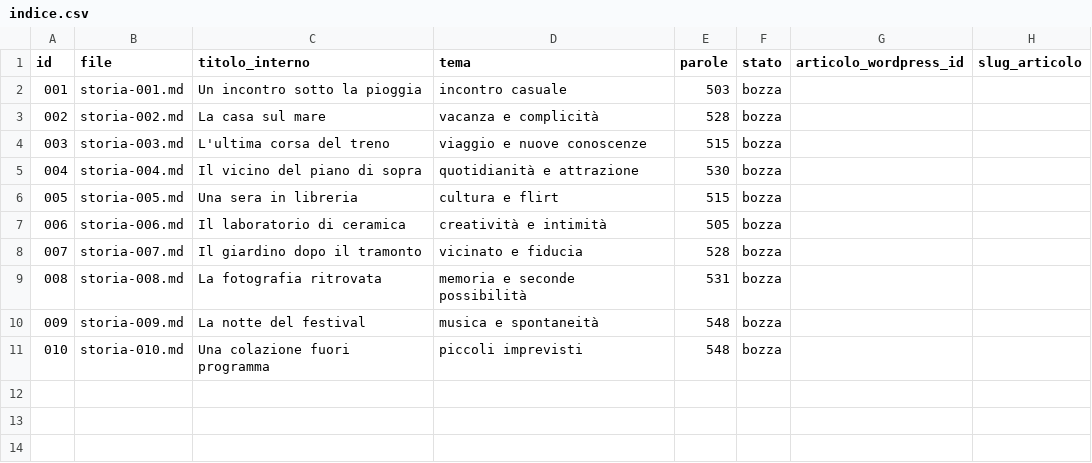
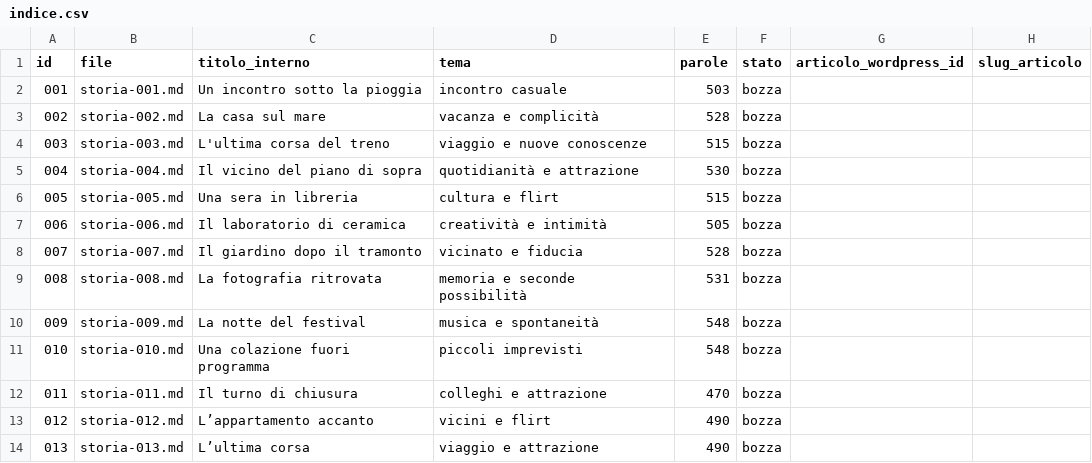
Before and after one commit to pasqualelembo78/pornovirtuale, a CSV file: storie/indice.csv, drawn as a sheet; the diff names each change by its address in the sheet, - before the commit and + after, or states it on an @@ line.

Commit message:
Aggiorna indice con storie 011-013

```diff
--- a/storie/indice.csv
+++ b/storie/indice.csv
+row 12: 011 | storia-011.md | Il turno di chiusura | colleghi e attrazione | 470 | bozza
+row 13: 012 | storia-012.md | L’appartamento accanto | vicini e flirt | 490 | bozza
+row 14: 013 | storia-013.md | L’ultima corsa | viaggio e attrazione | 490 | bozza
```
